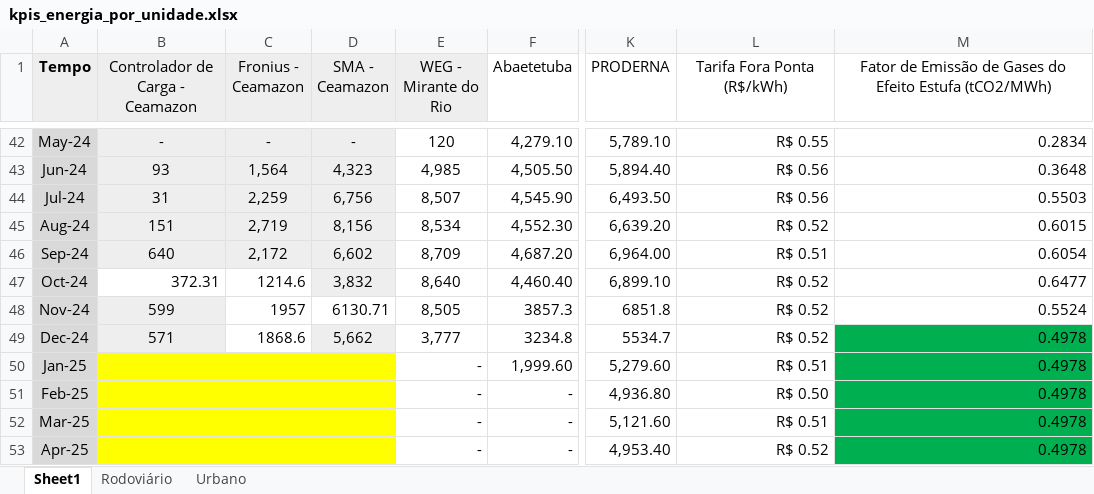
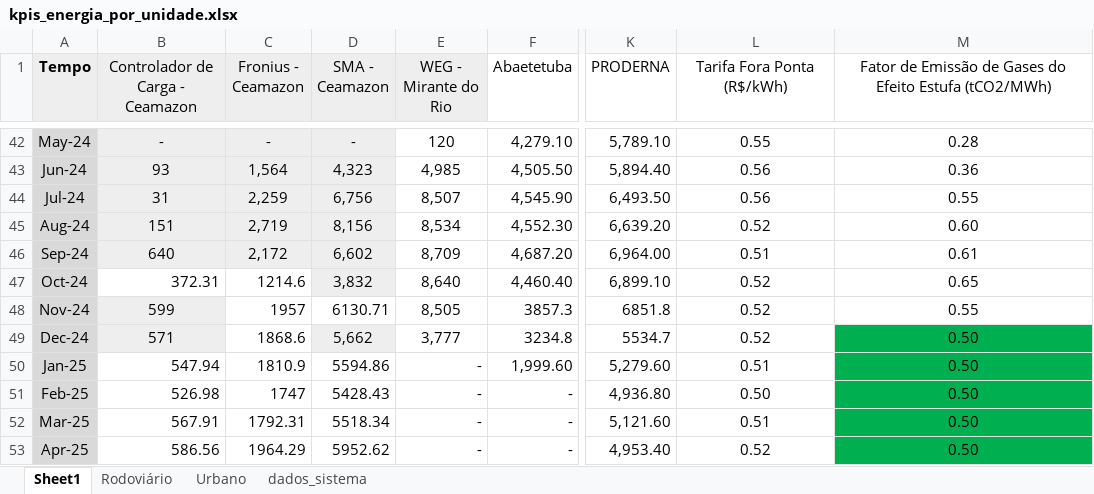
Before and after one commit to atnee/kpis, an Excel workbook: kpis_energia_por_unidade.xlsx, sheet Sheet1, drawn as a sheet; only a part is shown, gaps mark what is left out; values as stored, in another font and other column widths than the file's, no borders; conditional formats not drawn; the diff covers the shown part only; the diff names each change by its address in the sheet, - before the commit and + after, or states it on an @@ line.

```diff
--- a/kpis_energia_por_unidade.xlsx (sheet Sheet1)
+++ b/kpis_energia_por_unidade.xlsx (sheet Sheet1)
+sheet tab: dados_sistema
-L42:M53 alignment: right
+L42:M53 alignment: center
-L42 (Tarifa Fora Ponta (R$/kWh)): R$ 0.55
+L42 (Tarifa Fora Ponta (R$/kWh)): 0.55
-M42: 0.2834
+M42: 0.28
-L43:L44 (Tarifa Fora Ponta (R$/kWh)): R$ 0.56
+L43:L44 (Tarifa Fora Ponta (R$/kWh)): 0.56
-M43: 0.3648
+M43: 0.36
-M44: 0.5503
+M44: 0.55
-L45 (Tarifa Fora Ponta (R$/kWh)): R$ 0.52
+L45 (Tarifa Fora Ponta (R$/kWh)): 0.52
-M45: 0.6015
+M45: 0.60
-L46 (Tarifa Fora Ponta (R$/kWh)): R$ 0.51
+L46 (Tarifa Fora Ponta (R$/kWh)): 0.51
-M46: 0.6054
+M46: 0.61
-L47:L49 (Tarifa Fora Ponta (R$/kWh)): R$ 0.52
+L47:L49 (Tarifa Fora Ponta (R$/kWh)): 0.52
-M47: 0.6477
+M47: 0.65
-M48: 0.5524
+M48: 0.55
-M49:M53: 0.4978
+M49:M53: 0.50
-B50 (Controlador de Carga - Ceamazon): (empty)
+B50 (Controlador de Carga - Ceamazon): 547.94
-B50:D53 fill: #FFFF00
+B50:D53 fill: none
-C50 (Fronius - Ceamazon): (empty)
+C50 (Fronius - Ceamazon): 1810.9
-D50 (SMA - Ceamazon): (empty)
+D50 (SMA - Ceamazon): 5594.86
-L50 (Tarifa Fora Ponta (R$/kWh)): R$ 0.51
+L50 (Tarifa Fora Ponta (R$/kWh)): 0.51
-B51 (Controlador de Carga - Ceamazon): (empty)
+B51 (Controlador de Carga - Ceamazon): 526.98
-C51 (Fronius - Ceamazon): (empty)
+C51 (Fronius - Ceamazon): 1747
-D51 (SMA - Ceamazon): (empty)
+D51 (SMA - Ceamazon): 5428.43
-L51 (Tarifa Fora Ponta (R$/kWh)): R$ 0.50
+L51 (Tarifa Fora Ponta (R$/kWh)): 0.50
-B52 (Controlador de Carga - Ceamazon): (empty)
+B52 (Controlador de Carga - Ceamazon): 567.91
-C52 (Fronius - Ceamazon): (empty)
+C52 (Fronius - Ceamazon): 1792.31
-D52 (SMA - Ceamazon): (empty)
+D52 (SMA - Ceamazon): 5518.34
-L52 (Tarifa Fora Ponta (R$/kWh)): R$ 0.51
+L52 (Tarifa Fora Ponta (R$/kWh)): 0.51
-B53 (Controlador de Carga - Ceamazon): (empty)
+B53 (Controlador de Carga - Ceamazon): 586.56
-C53 (Fronius - Ceamazon): (empty)
+C53 (Fronius - Ceamazon): 1964.29
-D53 (SMA - Ceamazon): (empty)
+D53 (SMA - Ceamazon): 5952.62
-L53 (Tarifa Fora Ponta (R$/kWh)): R$ 0.52
+L53 (Tarifa Fora Ponta (R$/kWh)): 0.52
```
Also changed, not shown: 2 added rows, 85 edited cells and cell formats elsewhere in this sheet, sheet Rodoviário, sheet Urbano, 2 other files.
